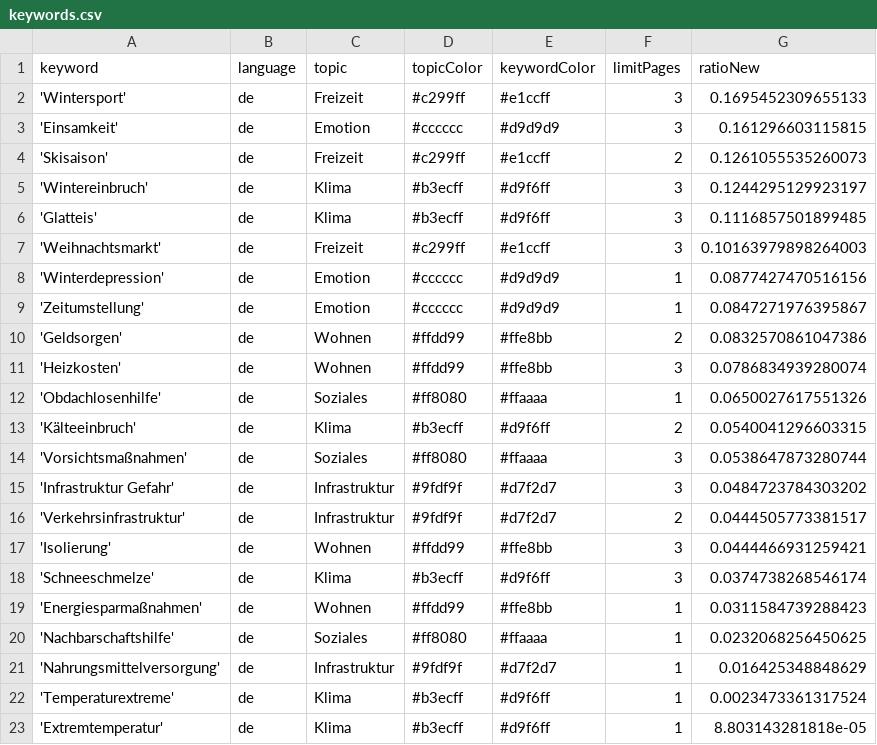
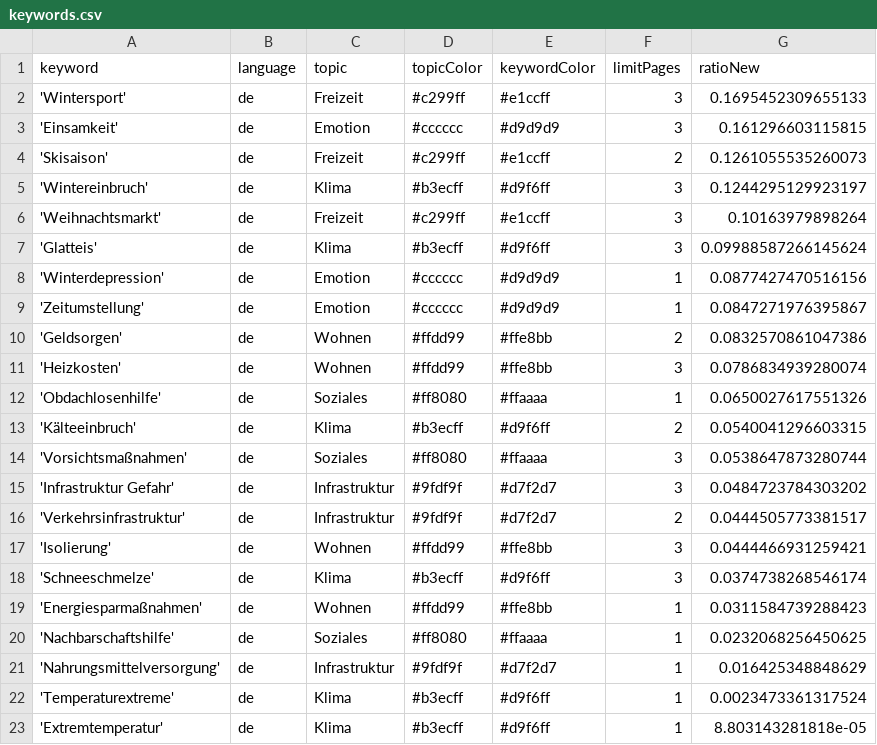
Before and after one commit to hb219-news/winterIsComing2, a CSV file: keywords.csv, drawn as a sheet.

Commit message:
Commit from GitHub Actions (harvest:0.0)

```diff
--- a/keywords.csv
+++ b/keywords.csv
@@ -5,4 +5,4 @@ keyword,language,topic,topicColor,keywordColor,limitPages,ratioNew
 'Wintereinbruch',de,Klima,#b3ecff,#d9f6ff,3,0.1244295129923197
-'Glatteis',de,Klima,#b3ecff,#d9f6ff,3,0.1116857501899485
-'Weihnachtsmarkt',de,Freizeit,#c299ff,#e1ccff,3,0.10163979898264003
+'Weihnachtsmarkt',de,Freizeit,#c299ff,#e1ccff,3,0.10163979898264
+'Glatteis',de,Klima,#b3ecff,#d9f6ff,3,0.09988587266145624
 'Winterdepression',de,Emotion,#cccccc,#d9d9d9,1,0.0877427470516156
```
